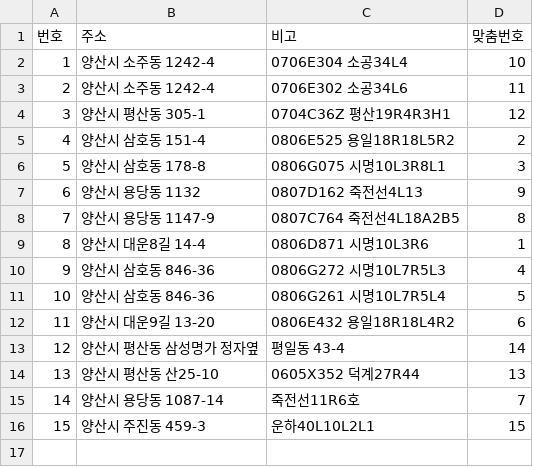
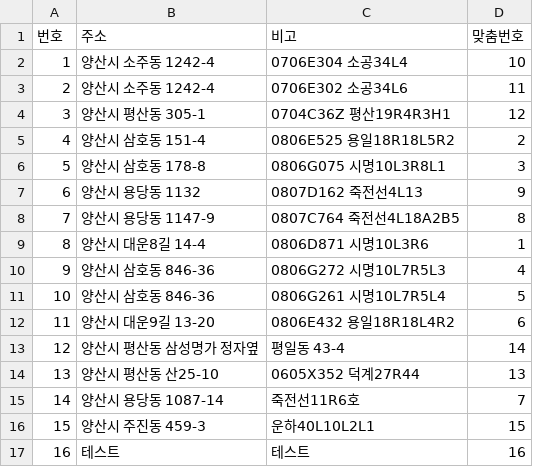
Before and after one commit to naraengys/naraengys.github.io, a CSV file: data/work_address.csv, drawn as a sheet.

```diff
--- a/data/work_address.csv
+++ b/data/work_address.csv
@@ -16 +16,2 @@
 "15","양산시 주진동 459-3"," 운하40L10L2L1","15"
+"16","테스트","테스트","16"
```
